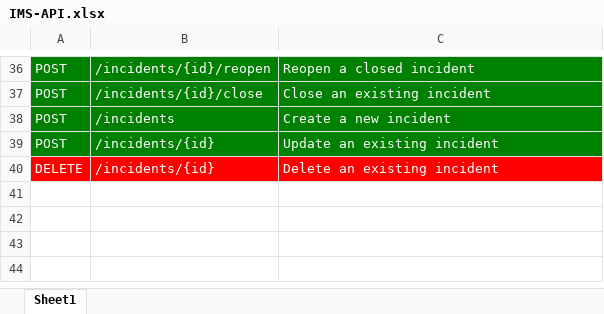
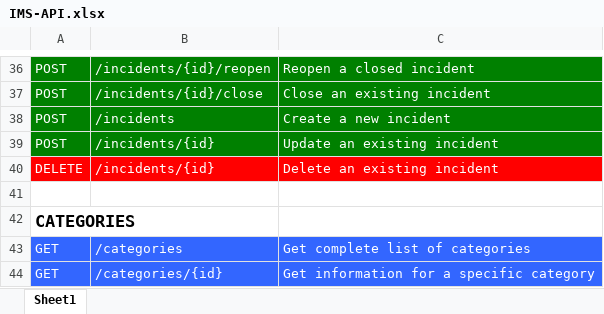
Before and after one commit to jasondbaker/simpleims, an Excel workbook: docs/IMS-API.xlsx, sheet Sheet1, drawn as a sheet; only a part is shown, gaps mark what is left out; values as stored, in another font and other column widths than the file's, no borders; the diff names each change by its address in the sheet, - before the commit and + after, or states it on an @@ line.

Commit message:
Add categories model, controller, tests, and view

```diff
--- a/docs/IMS-API.xlsx (sheet Sheet1)
+++ b/docs/IMS-API.xlsx (sheet Sheet1)
+row 41: (empty)
+row 42: CATEGORIES
+row 43: GET | /categories | Get complete list of categories
+row 44: GET | /categories/{id} | Get information for a specific category
```
Also changed, not shown: 24 other files.
